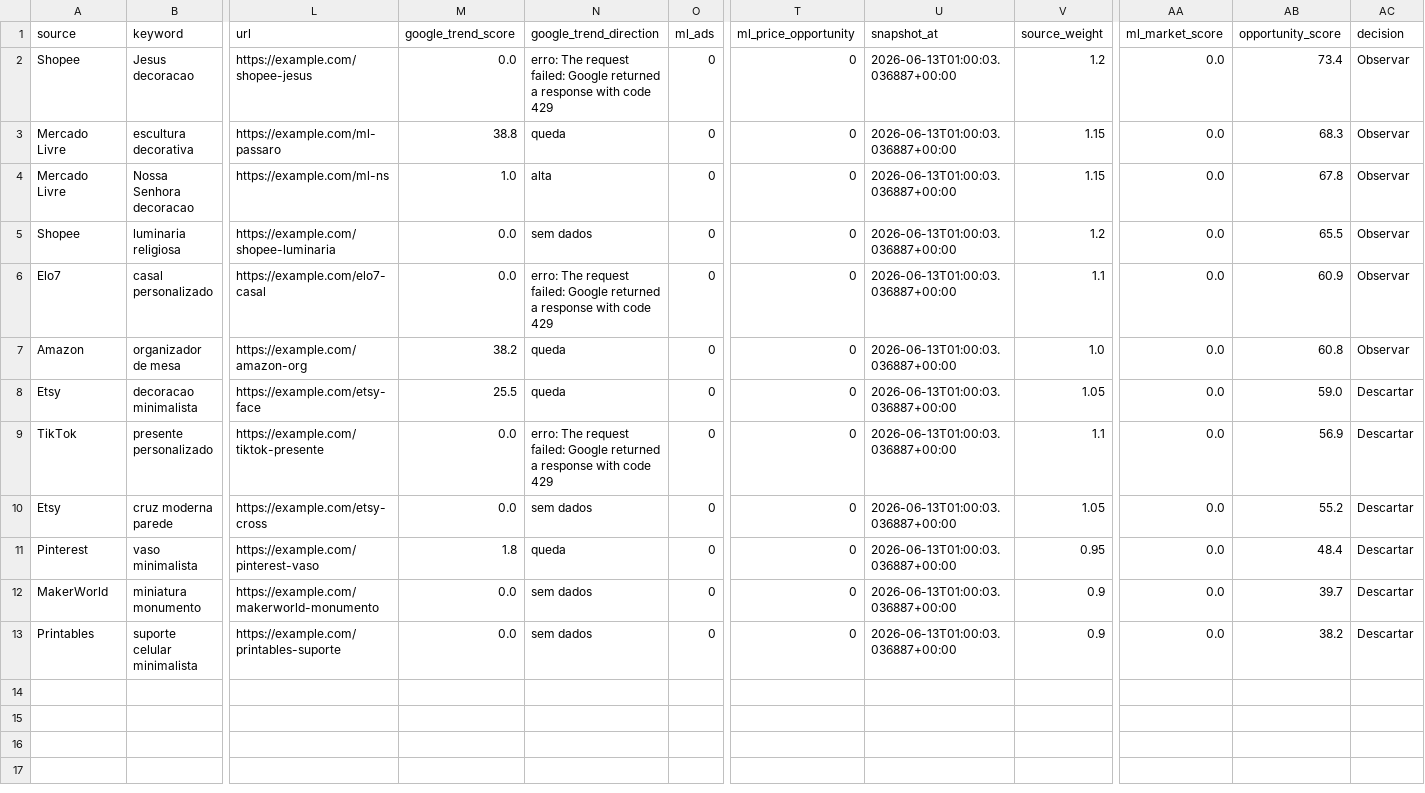
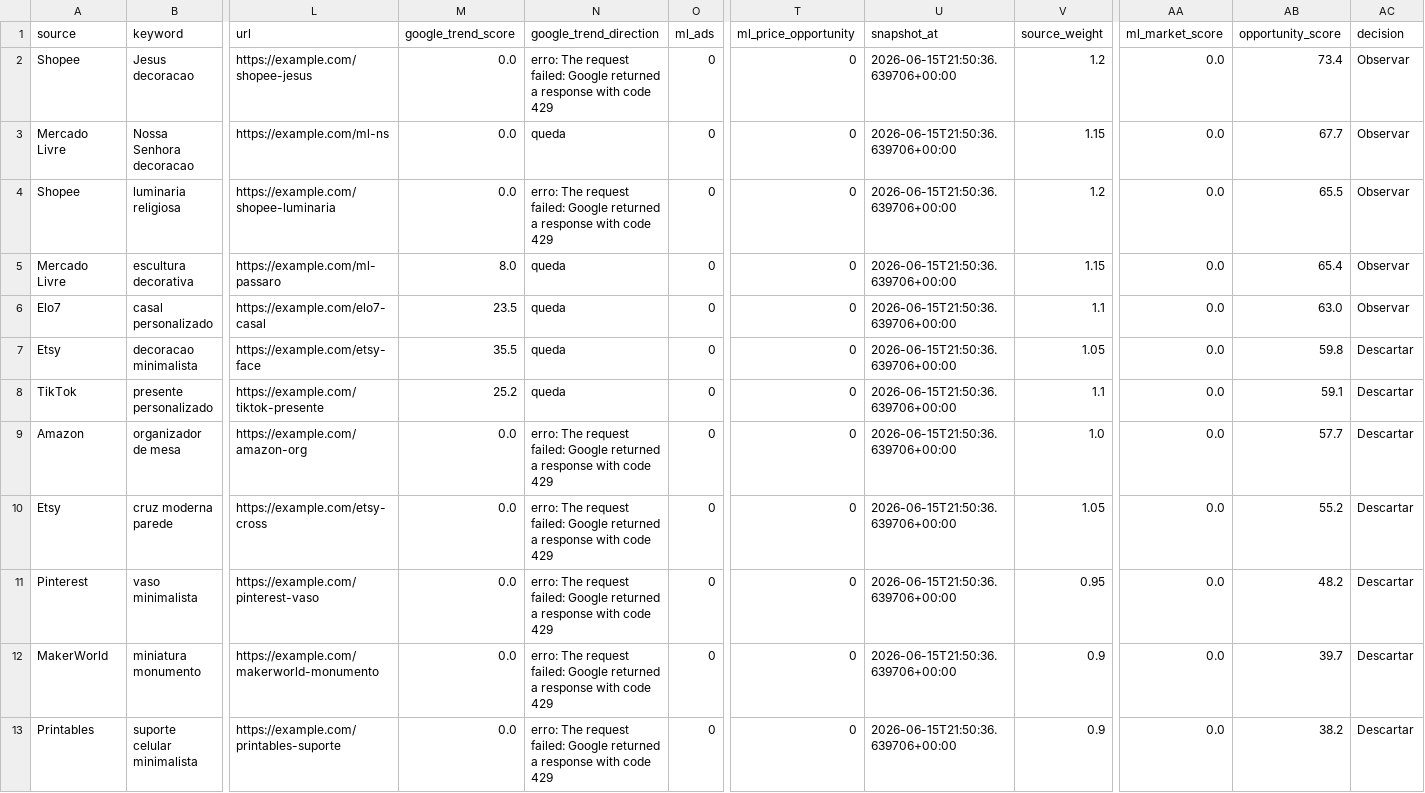
Before and after one commit to luccasdominguescosta/solidum3d-radar, a CSV file: outputs/radar_multifontes_output.csv, drawn as a sheet; only a part is shown, gaps mark what is left out; removed rows and columns are numbered as before the commit, all else as after; rows hold the shown columns only; the diff names each change by its address in the sheet, - before the commit and + after, or states it on an @@ line.

```diff
--- a/outputs/radar_multifontes_output.csv
+++ b/outputs/radar_multifontes_output.csv
-U2 (snapshot_at): 2026-06-13T01:00:03.036887+00:00
+U2 (snapshot_at): 2026-06-15T21:50:36.639706+00:00
-row 3: Mercado Livre | escultura decorativa | https://example.com/ml-passaro | 38.8 | queda | 0 | 0 | 2026-06-13T01:00:03.036887+00:00 | 1.15 | 0.0 | 68.3 | Observar
-M3 (google_trend_score): 1.0
+M3 (google_trend_score): 0.0
-N3 (google_trend_direction): alta
+N3 (google_trend_direction): queda
-U3:U4 (snapshot_at): 2026-06-13T01:00:03.036887+00:00
+U3:U4 (snapshot_at): 2026-06-15T21:50:36.639706+00:00
-AB3 (opportunity_score): 67.8
+AB3 (opportunity_score): 67.7
-N4 (google_trend_direction): sem dados
+N4 (google_trend_direction): erro: The request failed: Google returned a response with code 429
+row 5: Mercado Livre | escultura decorativa | https://example.com/ml-passaro | 8.0 | queda | 0 | 0 | 2026-06-15T21:50:36.639706+00:00 | 1.15 | 0.0 | 65.4 | Observar
-M6 (google_trend_score): 0.0
+M6 (google_trend_score): 23.5
-N6 (google_trend_direction): erro: The request failed: Google returned a response with code 429
+N6 (google_trend_direction): queda
-U6 (snapshot_at): 2026-06-13T01:00:03.036887+00:00
+U6 (snapshot_at): 2026-06-15T21:50:36.639706+00:00
-AB6 (opportunity_score): 60.9
+AB6 (opportunity_score): 63.0
-row 7: Amazon | organizador de mesa | https://example.com/amazon-org | 38.2 | queda | 0 | 0 | 2026-06-13T01:00:03.036887+00:00 | 1.0 | 0.0 | 60.8 | Observar
-M7 (google_trend_score): 25.5
+M7 (google_trend_score): 35.5
-U7:U8 (snapshot_at): 2026-06-13T01:00:03.036887+00:00
+U7:U8 (snapshot_at): 2026-06-15T21:50:36.639706+00:00
-AB7 (opportunity_score): 59.0
+AB7 (opportunity_score): 59.8
-M8 (google_trend_score): 0.0
+M8 (google_trend_score): 25.2
-N8 (google_trend_direction): erro: The request failed: Google returned a response with code 429
+N8 (google_trend_direction): queda
-AB8 (opportunity_score): 56.9
+AB8 (opportunity_score): 59.1
+row 9: Amazon | organizador de mesa | https://example.com/amazon-org | 0.0 | erro: The request failed: Google returned a response with code 429 | 0 | 0 | 2026-06-15T21:50:36.639706+00:00 | 1.0 | 0.0 | 57.7 | Descartar
-N10 (google_trend_direction): sem dados
+N10 (google_trend_direction): erro: The request failed: Google returned a response with code 429
-U10:U13 (snapshot_at): 2026-06-13T01:00:03.036887+00:00
+U10:U13 (snapshot_at): 2026-06-15T21:50:36.639706+00:00
-M11 (google_trend_score): 1.8
+M11 (google_trend_score): 0.0
-N11 (google_trend_direction): queda
+N11 (google_trend_direction): erro: The request failed: Google returned a response with code 429
-AB11 (opportunity_score): 48.4
+AB11 (opportunity_score): 48.2
-N12:N13 (google_trend_direction): sem dados
+N12:N13 (google_trend_direction): erro: The request failed: Google returned a response with code 429
```
